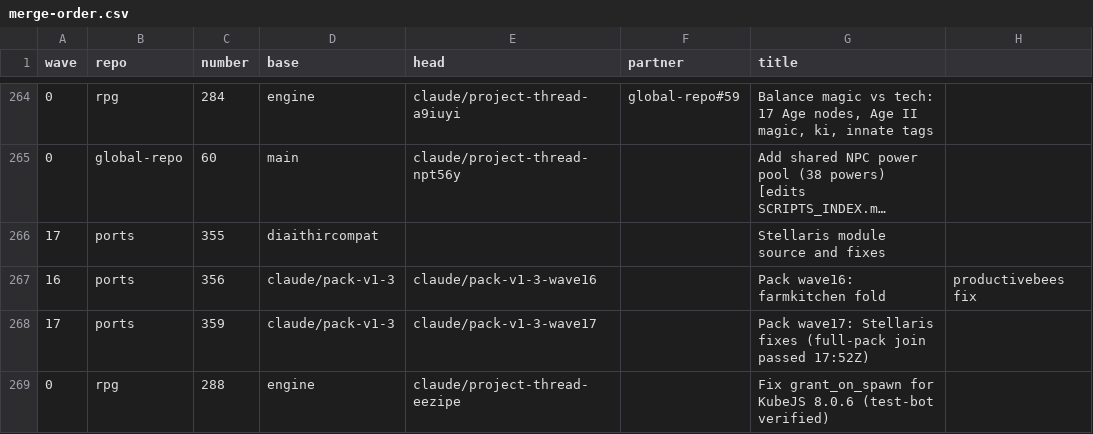
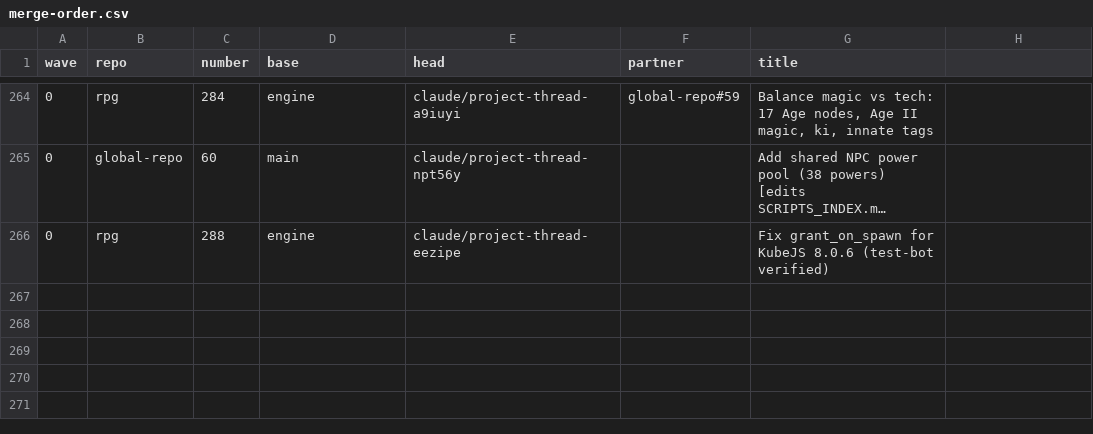
Before and after one commit to GeddyLifeson/Global-Repo, a CSV file: merge-safe/merge-order.csv, drawn as a sheet; only a part is shown, gaps mark what is left out; long unchanged cells end in …; the diff names each change by its address in the sheet, - before the commit and + after, or states it on an @@ line.

```diff
--- a/merge-safe/merge-order.csv
+++ b/merge-safe/merge-order.csv
-row 266: 17 | ports | 355 | diaithircompat |  |  | Stellaris module source and fixes
-row 267: 16 | ports | 356 | claude/pack-v1-3 | claude/pack-v1-3-wave16 |  | Pack wave16: farmkitchen fold | productivebees fix
-row 268: 17 | ports | 359 | claude/pack-v1-3 | claude/pack-v1-3-wave17 |  | Pack wave17: Stellaris fixes (full-pack join passed 17:52Z)
```
